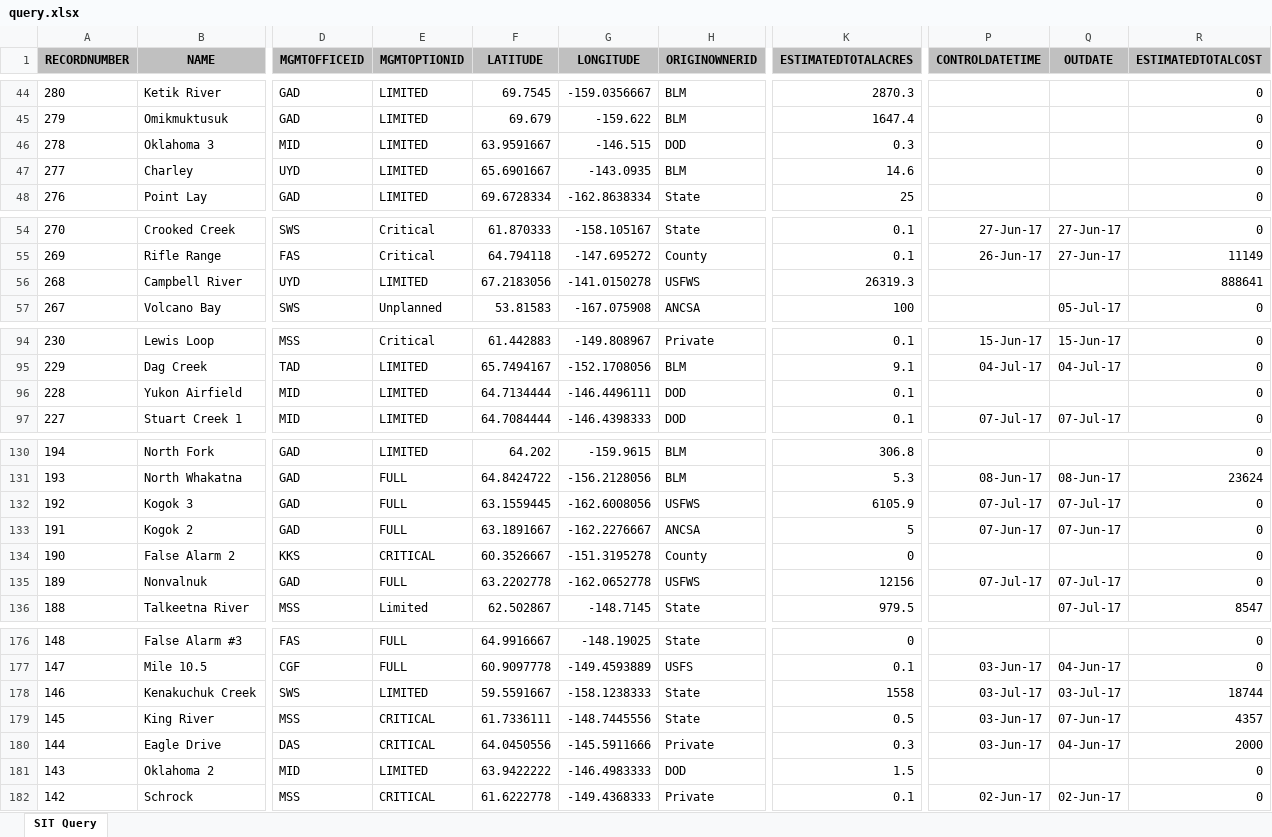
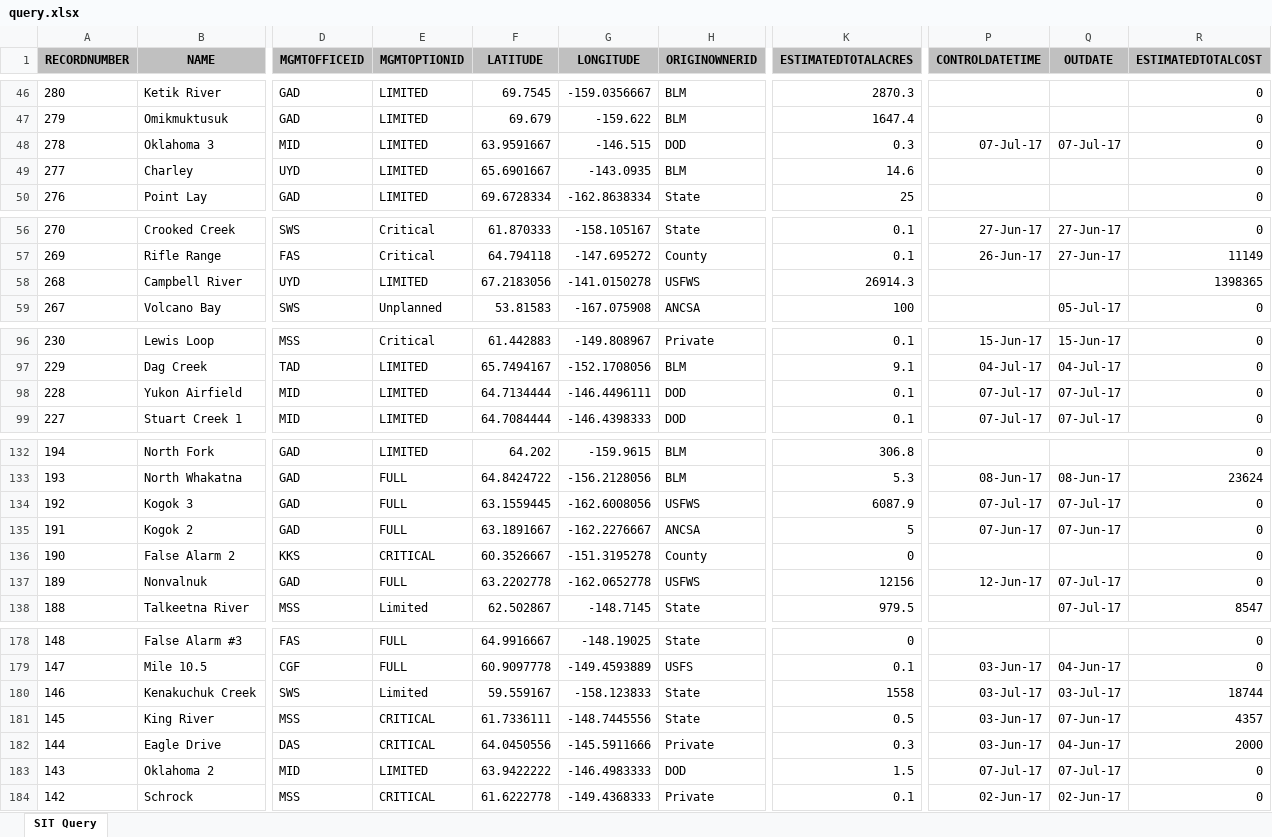
Before and after one commit to benmatheson/fire, an Excel workbook: query.xlsx, sheet SIT Query, drawn as a sheet; only a part is shown, gaps mark what is left out; values as stored, in another font and other column widths than the file's, no borders; addresses are those after the commit; the diff covers the shown part only; the diff names each change by its address in the sheet, - before the commit and + after, or states it on an @@ line.

```diff
--- a/query.xlsx (sheet SIT Query)
+++ b/query.xlsx (sheet SIT Query)
-P48 (CONTROLDATETIME): (empty)
+P48 (CONTROLDATETIME): 07-Jul-17
-Q48 (OUTDATE): (empty)
+Q48 (OUTDATE): 07-Jul-17
-K58 (ESTIMATEDTOTALACRES): 26319.3
+K58 (ESTIMATEDTOTALACRES): 26914.3
-R58 (ESTIMATEDTOTALCOST): 888641
+R58 (ESTIMATEDTOTALCOST): 1398365
-P98 (CONTROLDATETIME): (empty)
+P98 (CONTROLDATETIME): 07-Jul-17
-Q98 (OUTDATE): (empty)
+Q98 (OUTDATE): 07-Jul-17
-K134 (ESTIMATEDTOTALACRES): 6105.9
+K134 (ESTIMATEDTOTALACRES): 6087.9
-P137 (CONTROLDATETIME): 07-Jul-17
+P137 (CONTROLDATETIME): 12-Jun-17
-E180 (MGMTOPTIONID): LIMITED
+E180 (MGMTOPTIONID): Limited
-F180 (LATITUDE): 59.5591667
+F180 (LATITUDE): 59.559167
-G180 (LONGITUDE): -158.1238333
+G180 (LONGITUDE): -158.123833
-P183 (CONTROLDATETIME): (empty)
+P183 (CONTROLDATETIME): 07-Jul-17
-Q183 (OUTDATE): (empty)
+Q183 (OUTDATE): 07-Jul-17
```
Also changed, not shown: 2 added rows and 32 edited cells elsewhere in this sheet, 3 other files.
